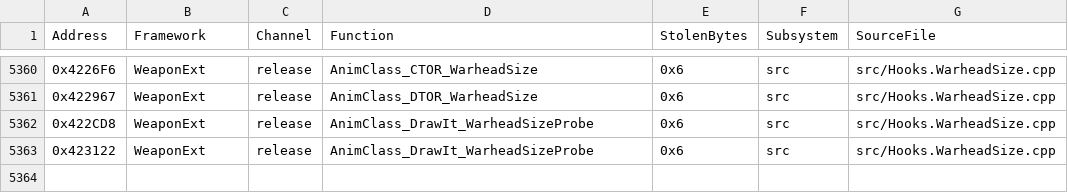
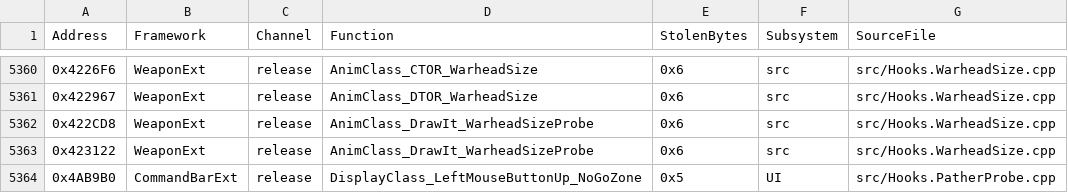
Before and after one commit to SethGekco/YR-Hook-Encyclopedia, a CSV file: registry/hooks.csv, drawn as a sheet; only a part is shown, gaps mark what is left out; the diff names each change by its address in the sheet, - before the commit and + after, or states it on an @@ line.

```diff
--- a/registry/hooks.csv
+++ b/registry/hooks.csv
+row 5364: 0x4AB9B0 | CommandBarExt | release | DisplayClass_LeftMouseButtonUp_NoGoZone | 0x5 | UI | src/Hooks.PatherProbe.cpp
```
